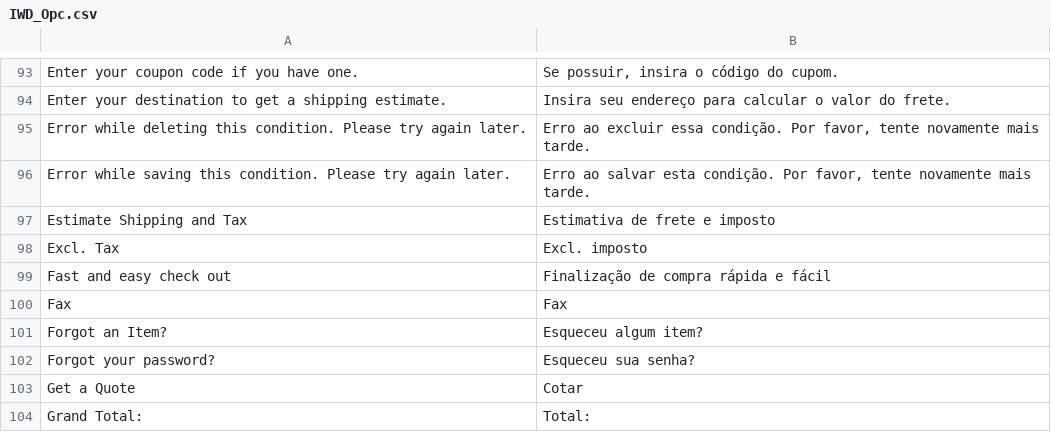
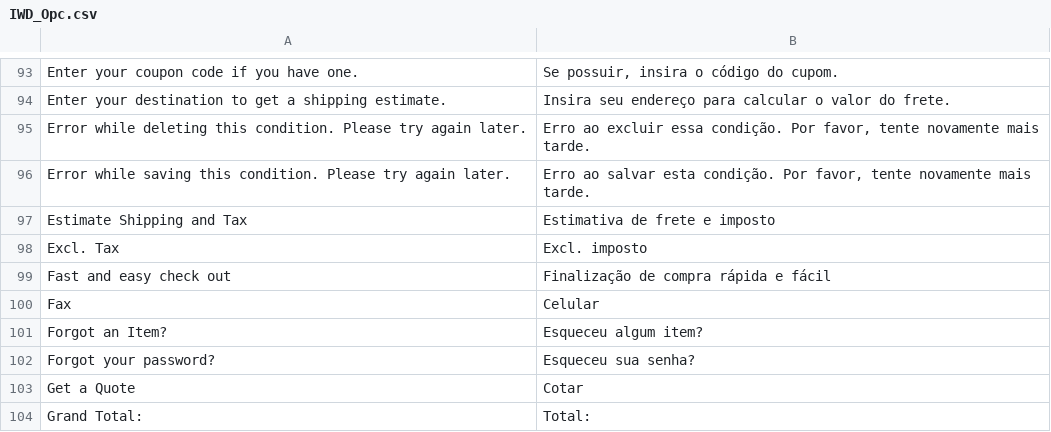
Before and after one commit to mozgbrasil/magento-iwd-opc, a CSV file: app/locale/pt_BR/IWD_Opc.csv, drawn as a sheet; only a part is shown, gaps mark what is left out.

```diff
--- a/app/locale/pt_BR/IWD_Opc.csv
+++ b/app/locale/pt_BR/IWD_Opc.csv
@@ -99,3 +99,3 @@
 "Fast and easy check out","Finalização de compra rápida e fácil"
-"Fax","Fax"
+"Fax","Celular"
 "Forgot an Item?","Esqueceu algum item?"
```
